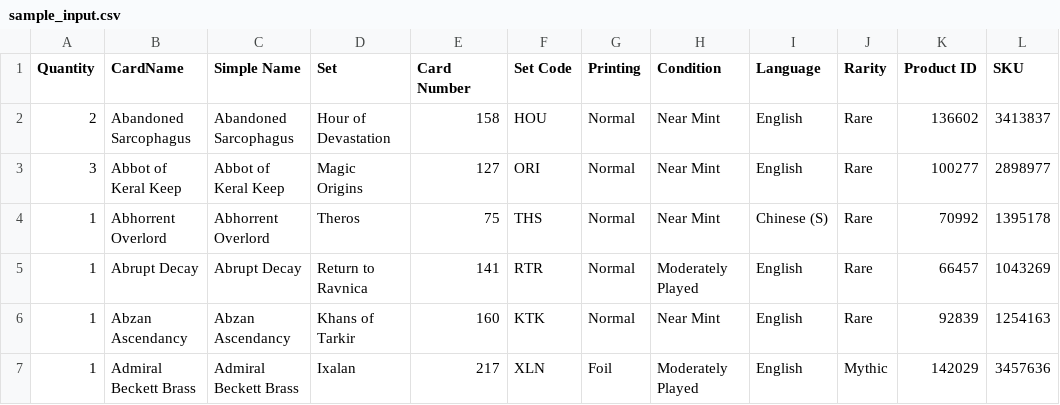
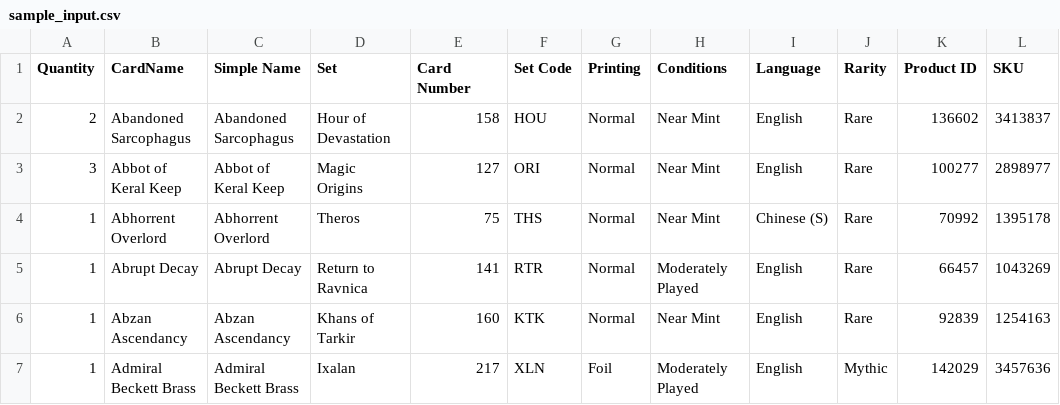
Before and after one commit to PsykoFant/CollectaMundo, a CSV file: CollectaMundo/sample_input.csv, drawn as a sheet; only a part is shown; the diff names each change by its address in the sheet, - before the commit and + after, or states it on an @@ line.

```diff
--- a/CollectaMundo/sample_input.csv
+++ b/CollectaMundo/sample_input.csv
-H1: Condition
+H1: Conditions
```
Also changed, not shown: 3 other files.
